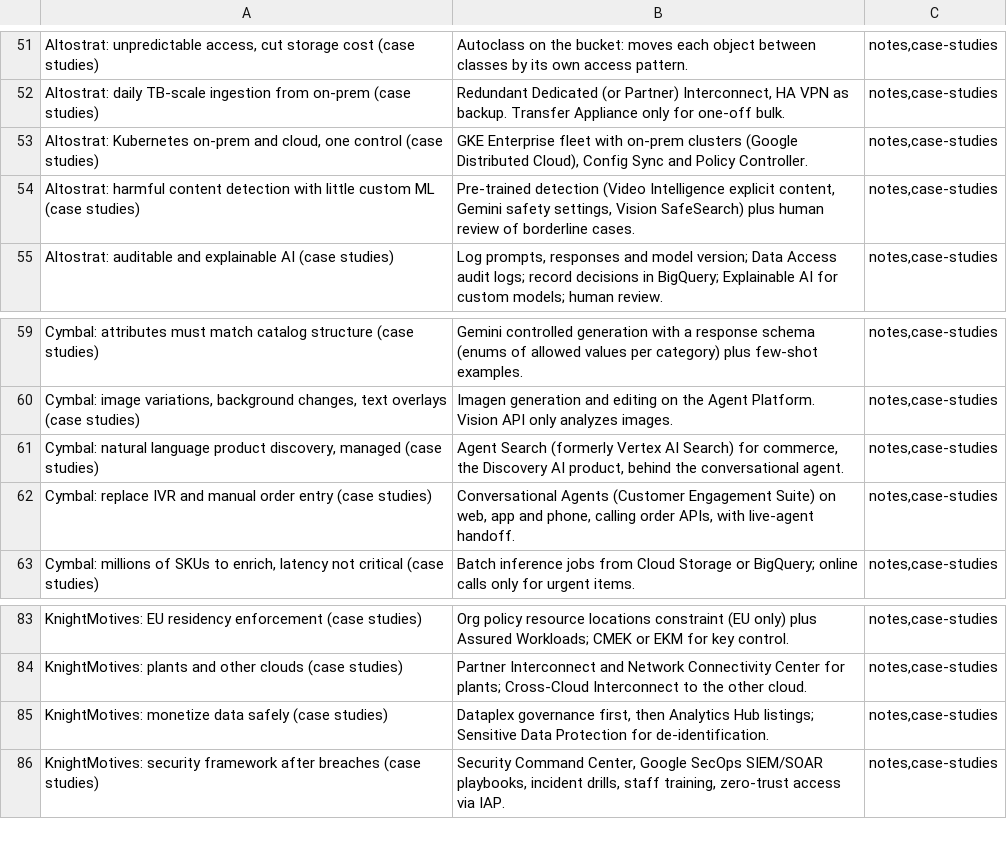
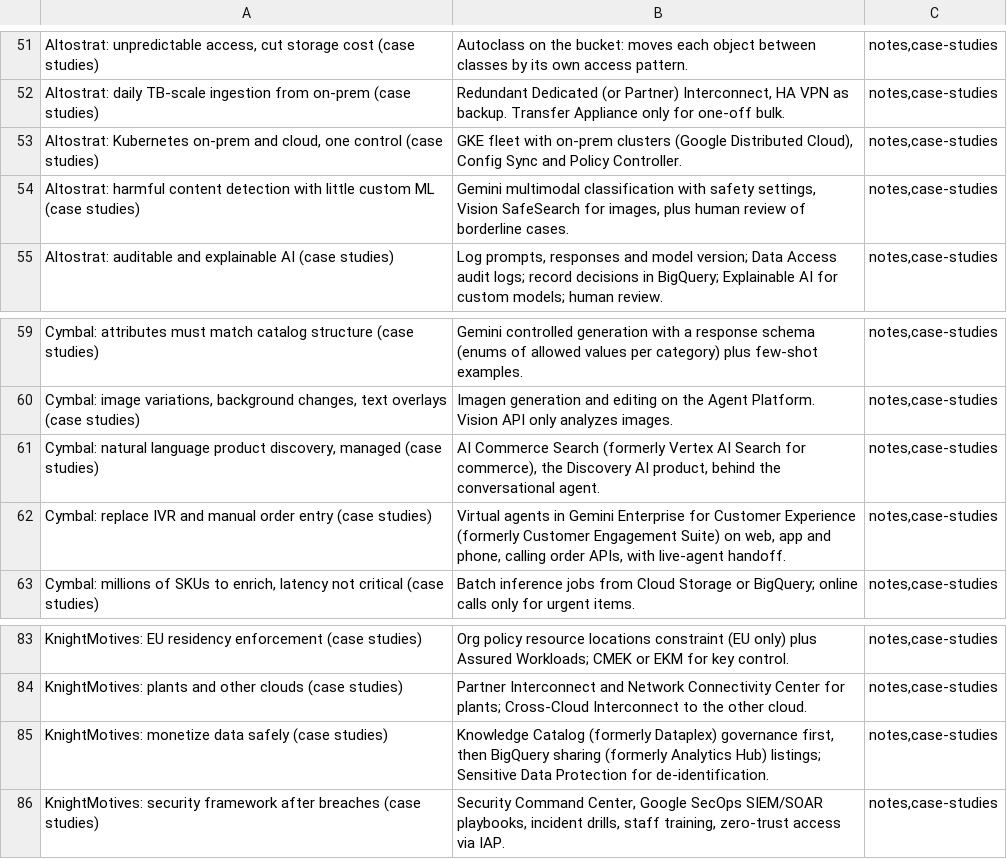
Before and after one commit to PatrickWiloak/cloud-zero-to-hero, a CSV file: exams/gcp/cloud-architect/flashcards.csv, drawn as a sheet; only a part is shown, gaps mark what is left out; the diff names each change by its address in the sheet, - before the commit and + after, or states it on an @@ line.

```diff
--- a/exams/gcp/cloud-architect/flashcards.csv
+++ b/exams/gcp/cloud-architect/flashcards.csv
-B53: GKE Enterprise fleet with…
+B53: GKE fleet with…
-B54: Pre-trained detection (Video Intelligence explicit content, Gemini safety settings, Vision SafeSearch) plus human…
+B54: Gemini multimodal classification with safety settings, Vision SafeSearch for images, plus human…
-B61: Agent Search (formerly Vertex AI Search) for commerce, the Discovery…
+B61: AI Commerce Search (formerly Vertex AI Search for commerce), the Discovery…
-B62: Conversational Agents (Customer Engagement Suite)…
+B62: Virtual agents in Gemini Enterprise for Customer Experience (formerly Customer Engagement Suite)…
-B85: Dataplex governance first, then Analytics Hub listings; Sensitive…
+B85: Knowledge Catalog (formerly Dataplex) governance first, then BigQuery sharing (formerly Analytics Hub) listings; Sensitive…
```
Also changed, not shown: 3 other files.
